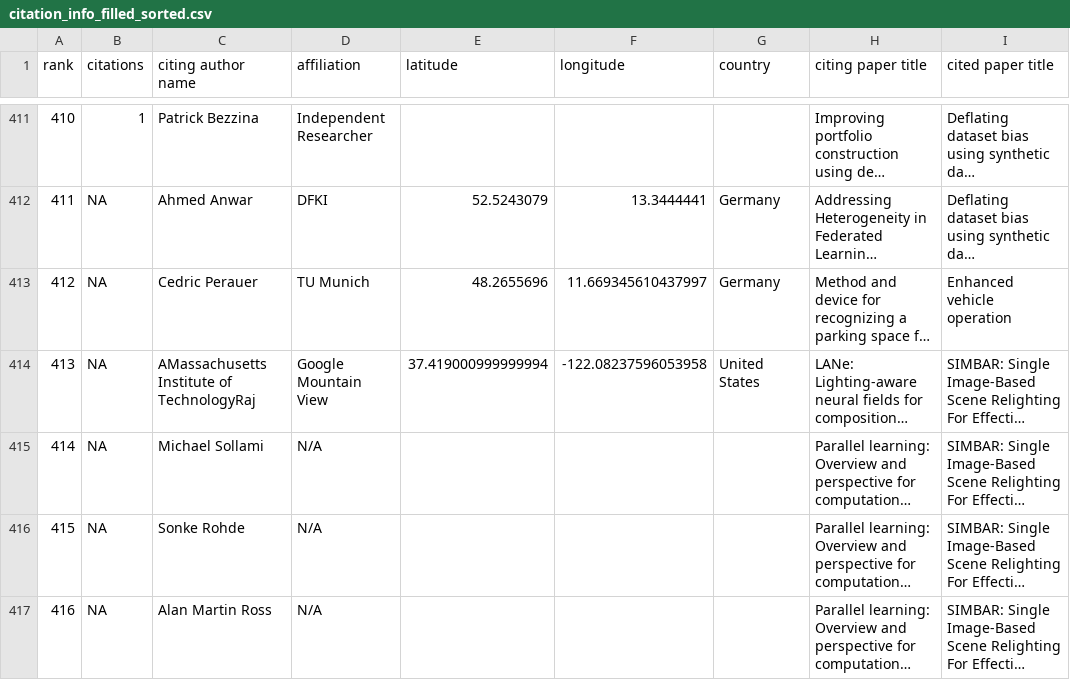
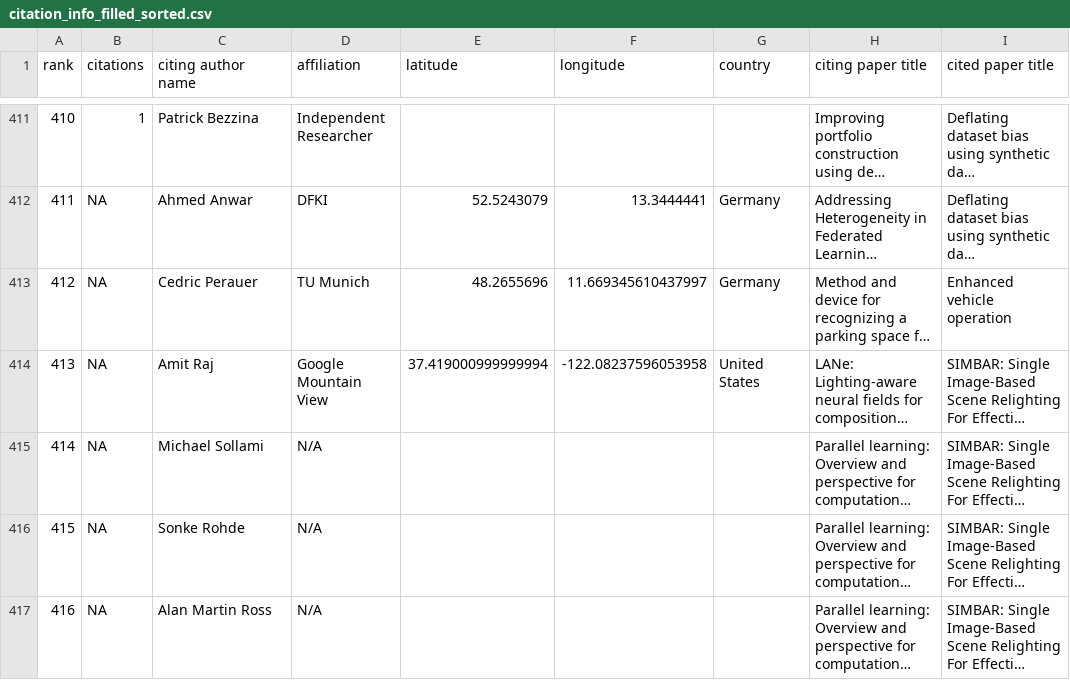
Before and after one commit to alchemz/CitationMap, a CSV file: status_checked/citation_info_filled_sorted.csv, drawn as a sheet; only a part is shown, gaps mark what is left out; long unchanged cells end in …; the diff names each change by its address in the sheet, - before the commit and + after, or states it on an @@ line.

```diff
--- a/status_checked/citation_info_filled_sorted.csv
+++ b/status_checked/citation_info_filled_sorted.csv
-C414 (citing author name): AMassachusetts Institute of TechnologyRaj
+C414 (citing author name): Amit Raj
```
Also changed, not shown: 1 other file.
